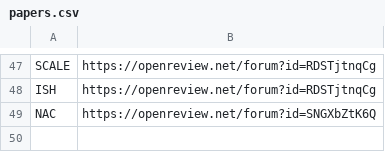
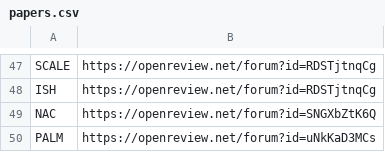
Before and after one commit to Jingkang50/OpenOOD, a CSV file: utils/papers.csv, drawn as a sheet; only a part is shown, gaps mark what is left out.

Commit message:
add PALM paper link

```diff
--- a/utils/papers.csv
+++ b/utils/papers.csv
@@ -49 +49,2 @@ ISH,https://openreview.net/forum?id=RDSTjtnqCg
 NAC,https://openreview.net/forum?id=SNGXbZtK6Q
+PALM,https://openreview.net/forum?id=uNkKaD3MCs
```
Also changed, not shown: 4 other files.
